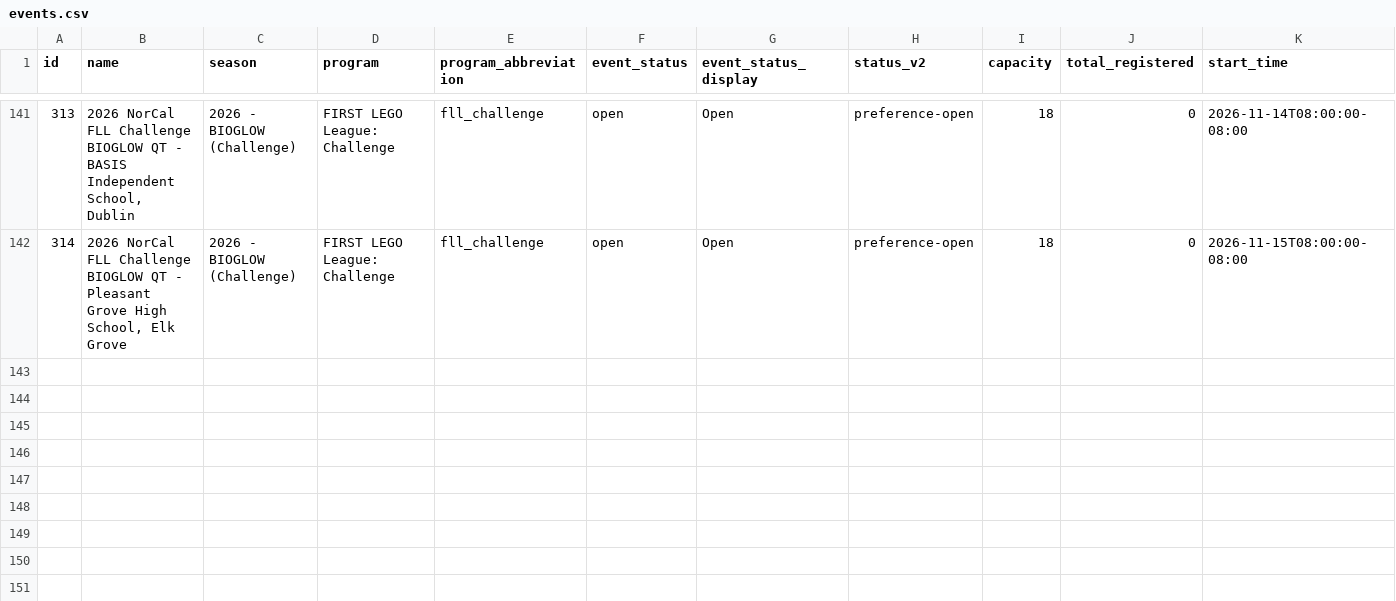
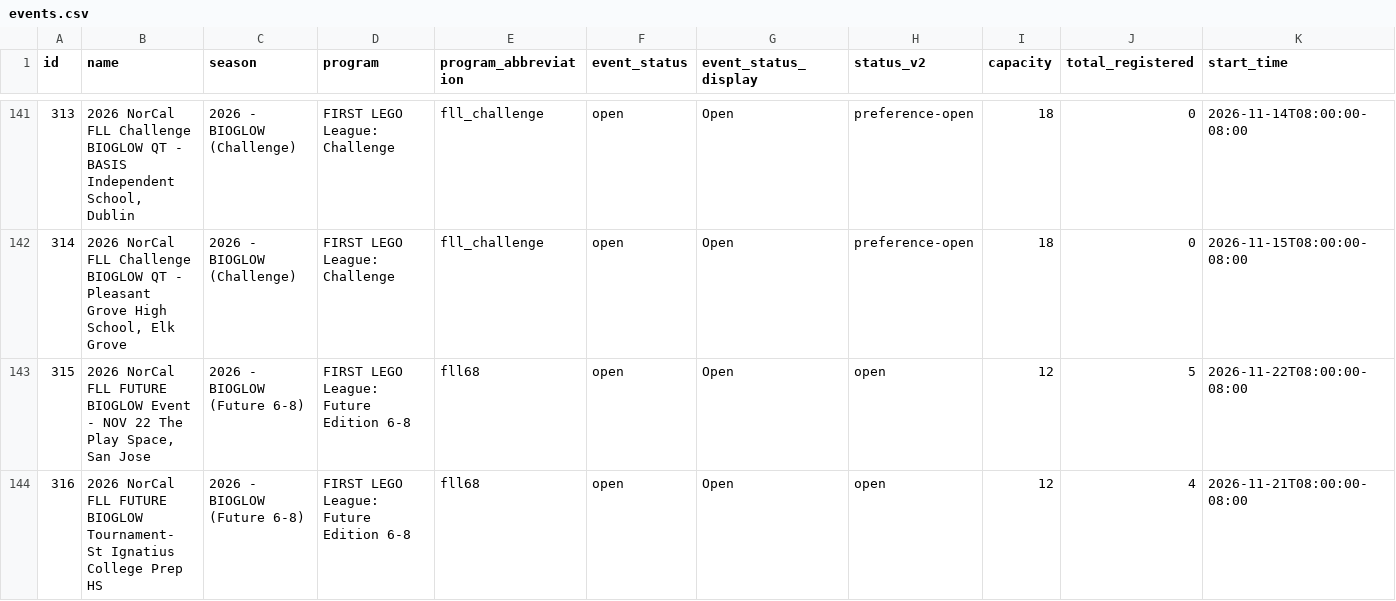
Before and after one commit to scatwang/mylumi_2026, a CSV file: data/csv/events.csv, drawn as a sheet; only a part is shown, gaps mark what is left out; rows hold the shown columns only; the diff names each change by its address in the sheet, - before the commit and + after, or states it on an @@ line.

Commit message:
feat(data): sync latest Lumi data, new 2026 events 315-316, and updated registrations

```diff
--- a/data/csv/events.csv
+++ b/data/csv/events.csv
+row 143: 315 | 2026 NorCal FLL FUTURE BIOGLOW Event - NOV 22 The Play Space, San Jose | 2026 - BIOGLOW (Future 6-8) | FIRST LEGO League: Future Edition 6-8 | fll68 | open | Open | open | 12 | 5 | 2026-11-22T08:00:00-08:00
+row 144: 316 | 2026 NorCal FLL FUTURE BIOGLOW Tournament- St Ignatius College Prep HS | 2026 - BIOGLOW (Future 6-8) | FIRST LEGO League: Future Edition 6-8 | fll68 | open | Open | open | 12 | 4 | 2026-11-21T08:00:00-08:00
```
Also changed, not shown: data/csv/teams.csv, 39 other files.
